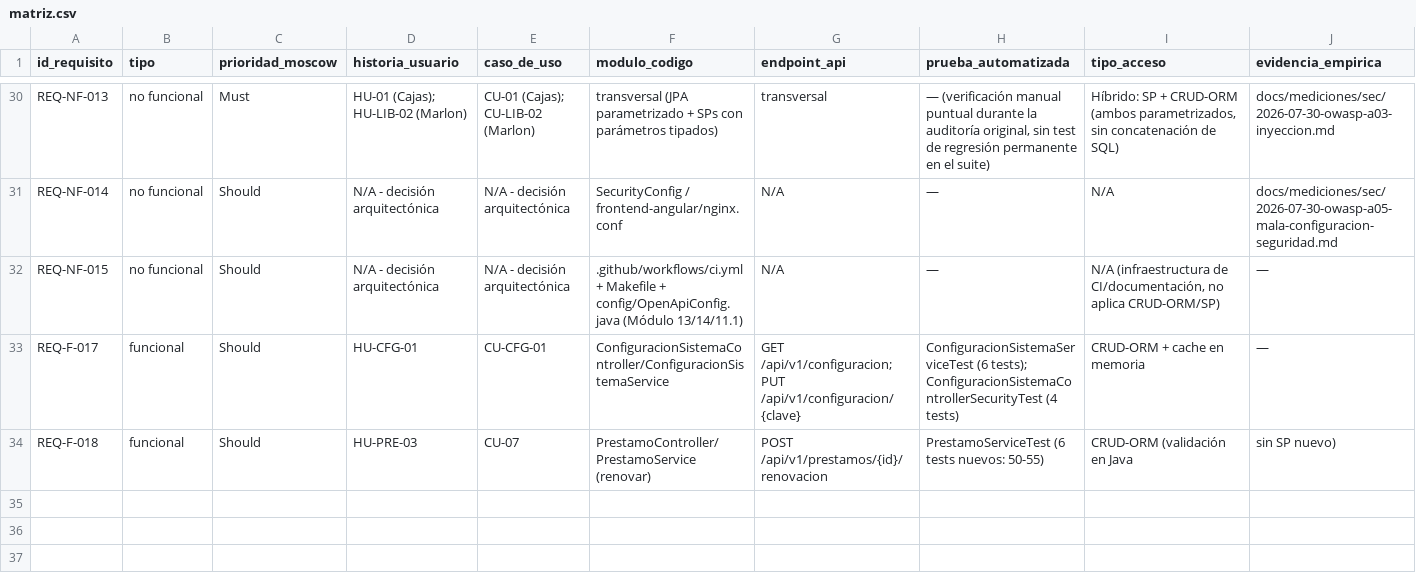
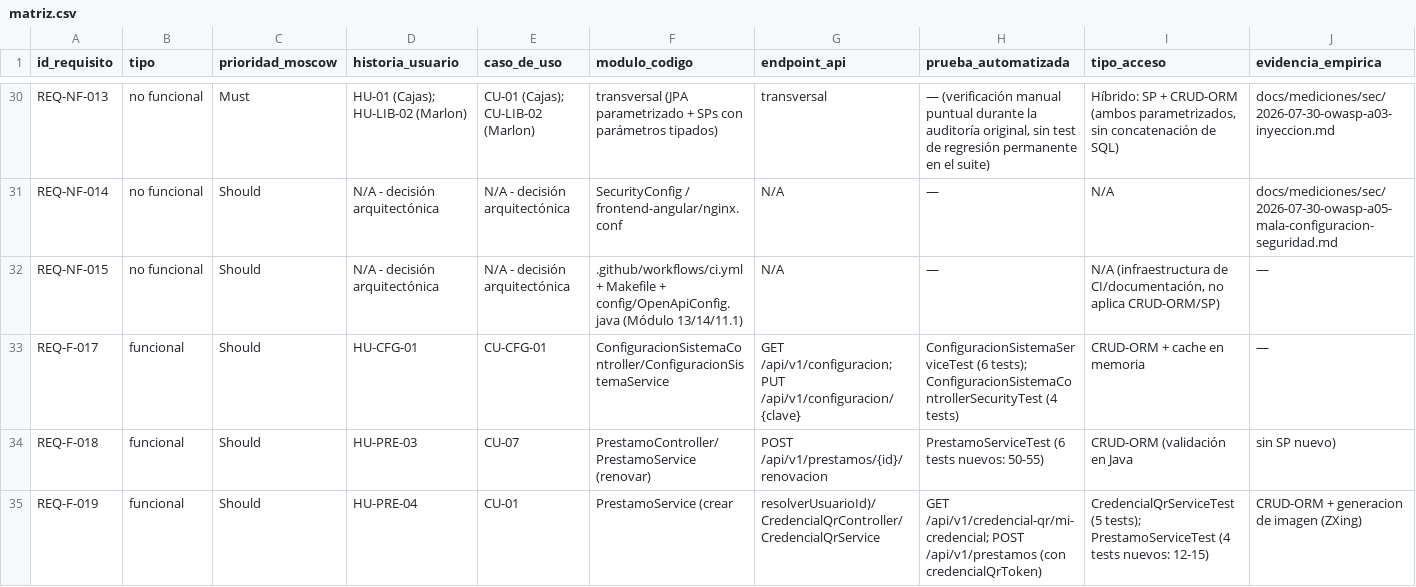
Before and after one commit to mloorm14/sgb-saas, a CSV file: docs/trazabilidad/matriz.csv, drawn as a sheet; only a part is shown, gaps mark what is left out; rows hold the shown columns only; the diff names each change by its address in the sheet, - before the commit and + after, or states it on an @@ line.

Commit message:
docs(trazabilidad): agregar REQ-F-019 (identificacion por credencial QR)
Prioridad Should, referencia HU-PRE-04/CU-01, endpoints GET
/api/v1/credencial-qr/mi-credencial y POST /api/v1/prestamos (con
credencialQrToken), prueba_automatizada apuntando a los 9 tests
nuevos (CredencialQrServiceTest + 4 de PrestamoServiceTest). Estado
'implementado', no 'verificado' (build no corrido todavia).

```diff
--- a/docs/trazabilidad/matriz.csv
+++ b/docs/trazabilidad/matriz.csv
+row 35: REQ-F-019 | funcional | Should | HU-PRE-04 | CU-01 | PrestamoService (crear | resolverUsuarioId)/CredencialQrController/CredencialQrService | GET /api/v1/credencial-qr/mi-credencial; POST /api/v1/prestamos (con credencialQrToken) | CredencialQrServiceTest (5 tests); PrestamoServiceTest (4 tests nuevos: 12-15) | CRUD-ORM + generacion de imagen (ZXing)
```
